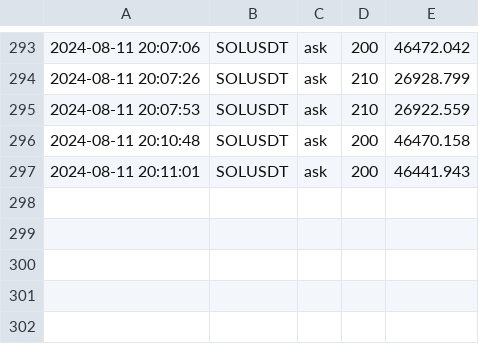
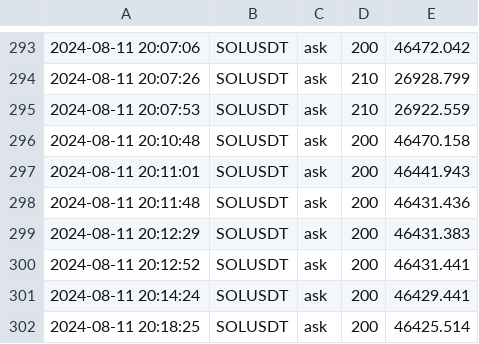
Before and after one commit to caotuanvu123/ob-btc-future, a CSV file: csv/spots/future_order_book_solusdt_2024-08-11.csv, drawn as a sheet; only a part is shown, gaps mark what is left out.

```diff
--- a/csv/spots/future_order_book_solusdt_2024-08-11.csv
+++ b/csv/spots/future_order_book_solusdt_2024-08-11.csv
@@ -297 +297,6 @@
 2024-08-11 20:11:01,SOLUSDT,ask,200,46441.943
+2024-08-11 20:11:48,SOLUSDT,ask,200,46431.436
+2024-08-11 20:12:29,SOLUSDT,ask,200,46431.383
+2024-08-11 20:12:52,SOLUSDT,ask,200,46431.441
+2024-08-11 20:14:24,SOLUSDT,ask,200,46429.441
+2024-08-11 20:18:25,SOLUSDT,ask,200,46425.514
```
Also changed, not shown: 4 other files.
